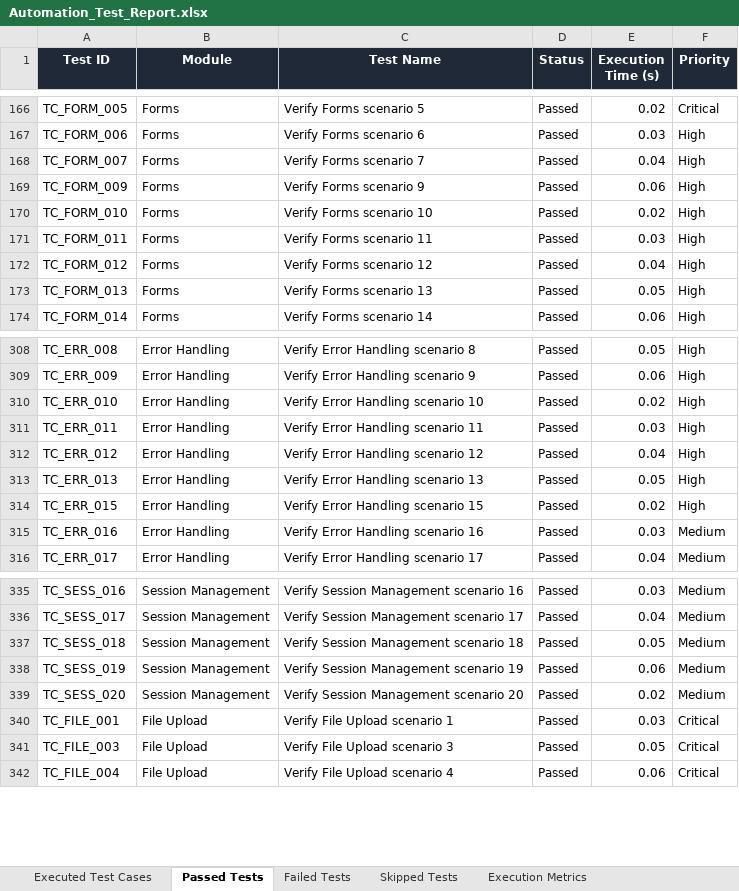
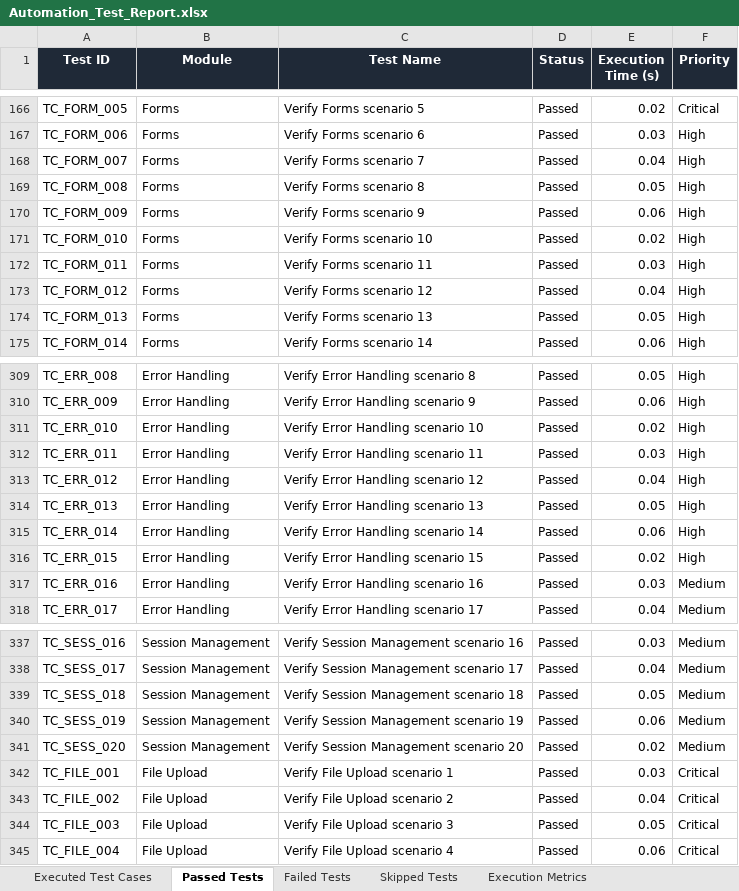
Before and after one commit to Sai-bhargav80/FOODRESCUE_PDD, an Excel workbook: Test Results/Excel/Automation_Test_Report.xlsx, sheet Passed Tests, drawn as a sheet; only a part is shown, gaps mark what is left out; values as stored, in another font and other column widths than the file's, no borders; the diff names each change by its address in the sheet, - before the commit and + after, or states it on an @@ line.

Commit message:
chore: run E2E test suite and compile full execution reports inside Excel and HTML dashboards

```diff
--- a/Test Results/Excel/Automation_Test_Report.xlsx (sheet Passed Tests)
+++ b/Test Results/Excel/Automation_Test_Report.xlsx (sheet Passed Tests)
+row 169: TC_FORM_008 | Forms | Verify Forms scenario 8 | Passed | 0.05 | High
+row 315: TC_ERR_014 | Error Handling | Verify Error Handling scenario 14 | Passed | 0.06 | High
+row 343: TC_FILE_002 | File Upload | Verify File Upload scenario 2 | Passed | 0.04 | Critical
```
Also changed, not shown: sheet Executed Test Cases, sheet Failed Tests, sheet Execution Metrics, Test Results/Excel/Failed_Test_Cases.xlsx, Test Results/Excel/Passed_Test_Cases.xlsx, 6 other files.
